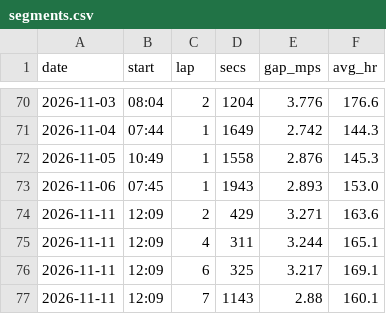
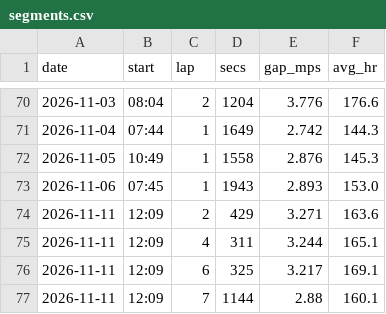
Before and after one commit to DaveEdge1/RunningCoach, a CSV file: data/segments.csv, drawn as a sheet; only a part is shown, gaps mark what is left out.

```diff
--- a/data/segments.csv
+++ b/data/segments.csv
@@ -76,2 +76,2 @@ date,start,lap,secs,gap_mps,avg_hr
 2026-11-11,12:09,6,325,3.217,169.1
-2026-11-11,12:09,7,1143,2.88,160.1
+2026-11-11,12:09,7,1144,2.88,160.1
```
Also changed, not shown: data/trace.csv, 4 other files.
